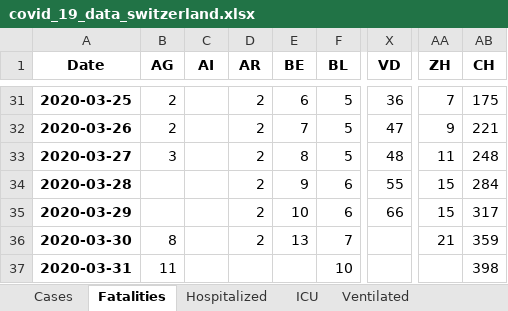
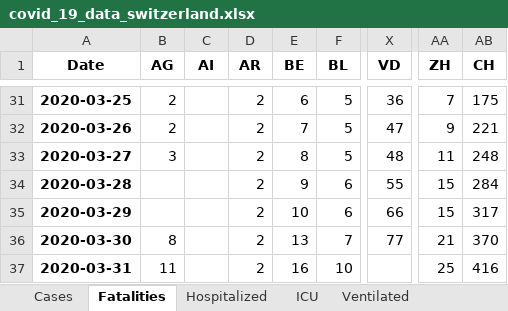
Before and after one commit to stat1x/covid19-cases-switzerland, an Excel workbook: covid_19_data_switzerland.xlsx, sheet Fatalities, drawn as a sheet; only a part is shown, gaps mark what is left out; values as stored, in another font and other column widths than the file's, no borders; the diff names each change by its address in the sheet, - before the commit and + after, or states it on an @@ line.

```diff
--- a/covid_19_data_switzerland.xlsx (sheet Fatalities)
+++ b/covid_19_data_switzerland.xlsx (sheet Fatalities)
-X36 (VD): (empty)
+X36 (VD): 77
-AB36 (CH): 359
+AB36 (CH): 370
-D37 (AR): (empty)
+D37 (AR): 2
-E37 (BE): (empty)
+E37 (BE): 16
-AA37 (ZH): (empty)
+AA37 (ZH): 25
-AB37 (CH): 398
+AB37 (CH): 416
```
Also changed, not shown: sheet Hospitalized, sheet Cases, sheet Ventilated, sheet Released, sheet ICU, 14 other files.
